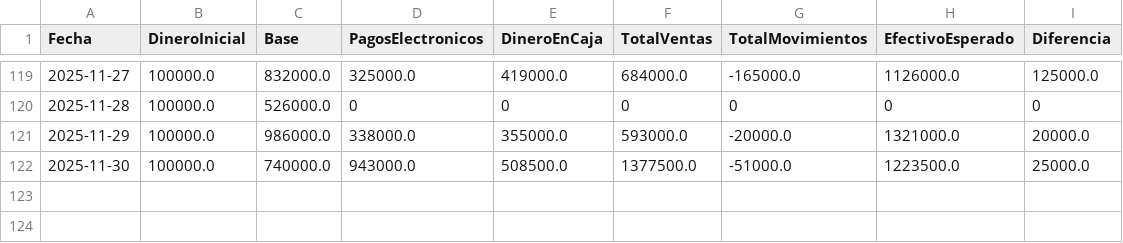
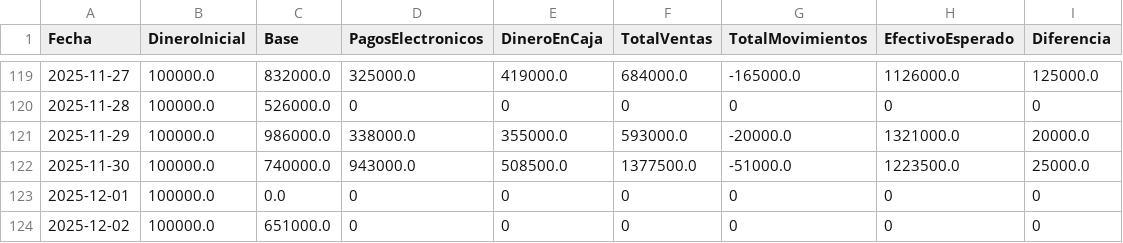
Before and after one commit to armandLizarazo/pedido, a CSV file: caja_registros.csv, drawn as a sheet; only a part is shown, gaps mark what is left out.

```diff
--- a/caja_registros.csv
+++ b/caja_registros.csv
@@ -122 +122,3 @@ Fecha,DineroInicial,Base,PagosElectronicos,DineroEnCaja,TotalVentas,TotalMovimie
 2025-11-30,100000.0,740000.0,943000.0,508500.0,1377500.0,-51000.0,1223500.0,25000.0
+2025-12-01,100000.0,0.0,0,0,0,0,0,0
+2025-12-02,100000.0,651000.0,0,0,0,0,0,0
```
Also changed, not shown: movimientos_caja.csv, registro_ventas.csv, 4 other files.
